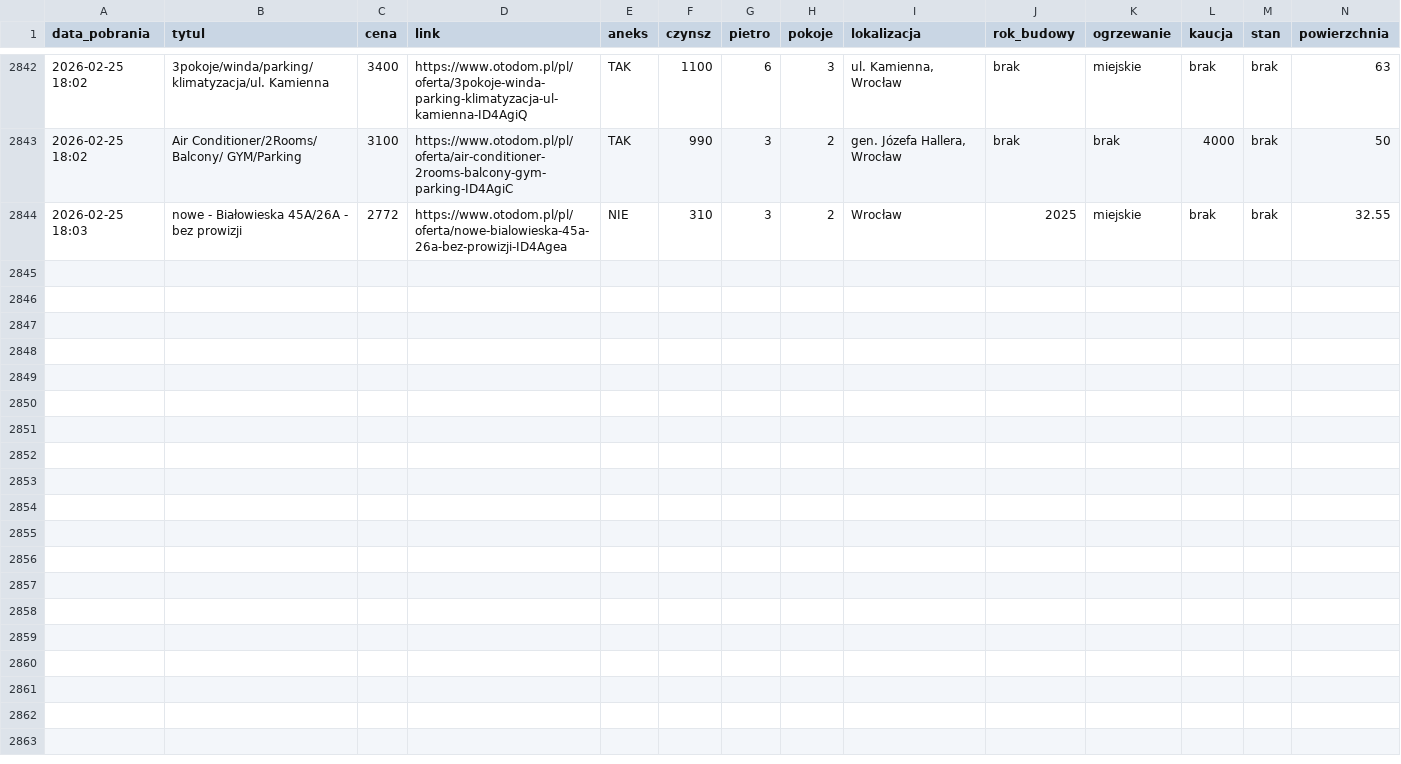
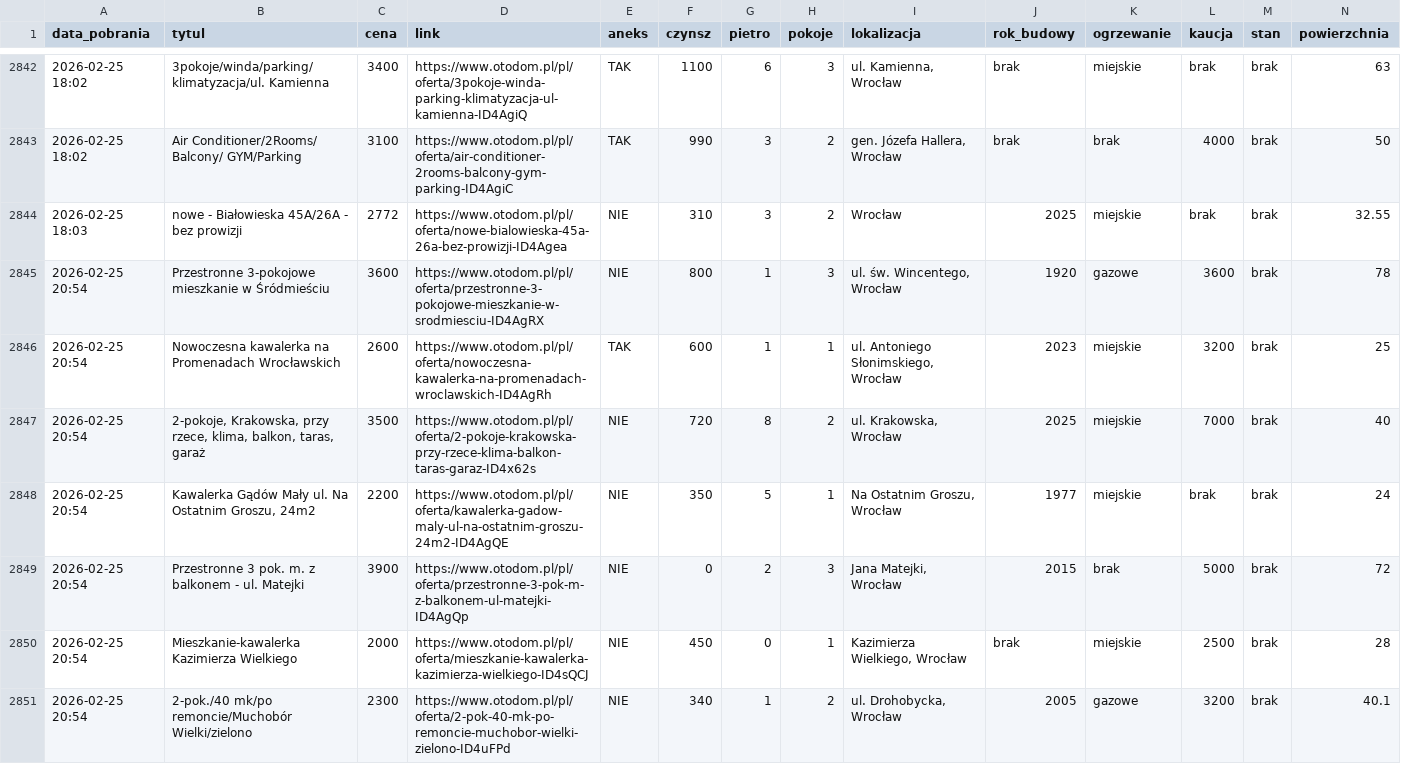
Before and after one commit to krybojda/scraping_wro, a CSV file: mieszkania_complete.csv, drawn as a sheet; only a part is shown, gaps mark what is left out; rows hold the shown columns only; the diff covers the shown part only; the diff names each change by its address in the sheet, - before the commit and + after, or states it on an @@ line.

```diff
--- a/mieszkania_complete.csv
+++ b/mieszkania_complete.csv
+row 2845: 2026-02-25 20:54 | Przestronne 3-pokojowe mieszkanie w Śródmieściu | 3600 | https://www.otodom.pl/pl/oferta/przestronne-3-pokojowe-mieszkanie-w-srodmiesciu-ID4AgRX | NIE | 800 | 1 | 3 | ul. św. Wincentego, Wrocław | 1920 | gazowe | 3600 | brak | 78
+row 2846: 2026-02-25 20:54 | Nowoczesna kawalerka na Promenadach Wrocławskich | 2600 | https://www.otodom.pl/pl/oferta/nowoczesna-kawalerka-na-promenadach-wroclawskich-ID4AgRh | TAK | 600 | 1 | 1 | ul. Antoniego Słonimskiego, Wrocław | 2023 | miejskie | 3200 | brak | 25
+row 2847: 2026-02-25 20:54 | 2-pokoje, Krakowska, przy rzece, klima, balkon, taras, garaż | 3500 | https://www.otodom.pl/pl/oferta/2-pokoje-krakowska-przy-rzece-klima-balkon-taras-garaz-ID4x62s | NIE | 720 | 8 | 2 | ul. Krakowska, Wrocław | 2025 | miejskie | 7000 | brak | 40
+row 2848: 2026-02-25 20:54 | Kawalerka Gądów Mały ul. Na Ostatnim Groszu, 24m2 | 2200 | https://www.otodom.pl/pl/oferta/kawalerka-gadow-maly-ul-na-ostatnim-groszu-24m2-ID4AgQE | NIE | 350 | 5 | 1 | Na Ostatnim Groszu, Wrocław | 1977 | miejskie | brak | brak | 24
+row 2849: 2026-02-25 20:54 | Przestronne 3 pok. m. z balkonem - ul. Matejki | 3900 | https://www.otodom.pl/pl/oferta/przestronne-3-pok-m-z-balkonem-ul-matejki-ID4AgQp | NIE | 0 | 2 | 3 | Jana Matejki, Wrocław | 2015 | brak | 5000 | brak | 72
+row 2850: 2026-02-25 20:54 | Mieszkanie-kawalerka Kazimierza Wielkiego | 2000 | https://www.otodom.pl/pl/oferta/mieszkanie-kawalerka-kazimierza-wielkiego-ID4sQCJ | NIE | 450 | 0 | 1 | Kazimierza Wielkiego, Wrocław | brak | miejskie | 2500 | brak | 28
+row 2851: 2026-02-25 20:54 | 2-pok./40 mk/po remoncie/Muchobór Wielki/zielono | 2300 | https://www.otodom.pl/pl/oferta/2-pok-40-mk-po-remoncie-muchobor-wielki-zielono-ID4uFPd | NIE | 340 | 1 | 2 | ul. Drohobycka, Wrocław | 2005 | gazowe | 3200 | brak | 40.1
```
Also changed, not shown: 6 added rows elsewhere in this file, 1 other file.
